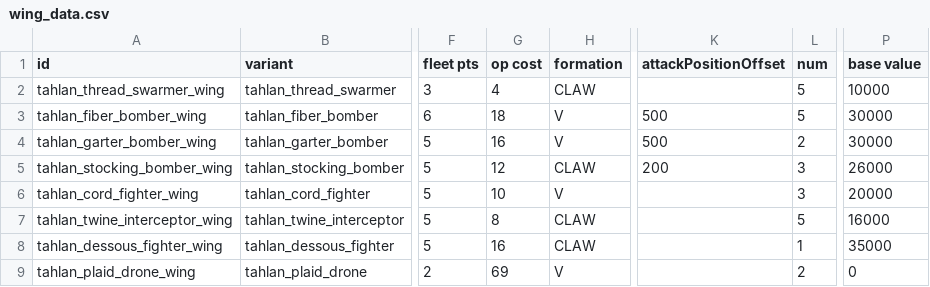
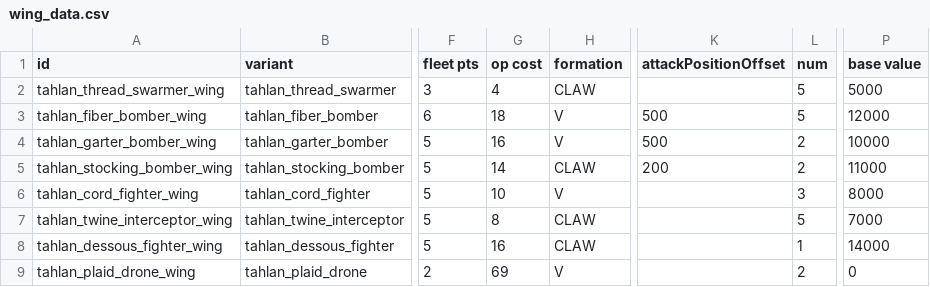
Before and after one commit to niatahl/tahlan-scalartech, a CSV file: data/hulls/wing_data.csv, drawn as a sheet; only a part is shown, gaps mark what is left out; the diff names each change by its address in the sheet, - before the commit and + after, or states it on an @@ line.

```diff
--- a/data/hulls/wing_data.csv
+++ b/data/hulls/wing_data.csv
-P2 (base value): 10000
+P2 (base value): 5000
-P3 (base value): 30000
+P3 (base value): 12000
-P4 (base value): 30000
+P4 (base value): 10000
-G5 (op cost): 12
+G5 (op cost): 14
-L5 (num): 3
+L5 (num): 2
-P5 (base value): 26000
+P5 (base value): 11000
-P6 (base value): 20000
+P6 (base value): 8000
-P7 (base value): 16000
+P7 (base value): 7000
-P8 (base value): 35000
+P8 (base value): 14000
```
Also changed, not shown: data/config/modFiles/magicTrail_data.csv, data/hulls/ship_data.csv, 24 other files.
